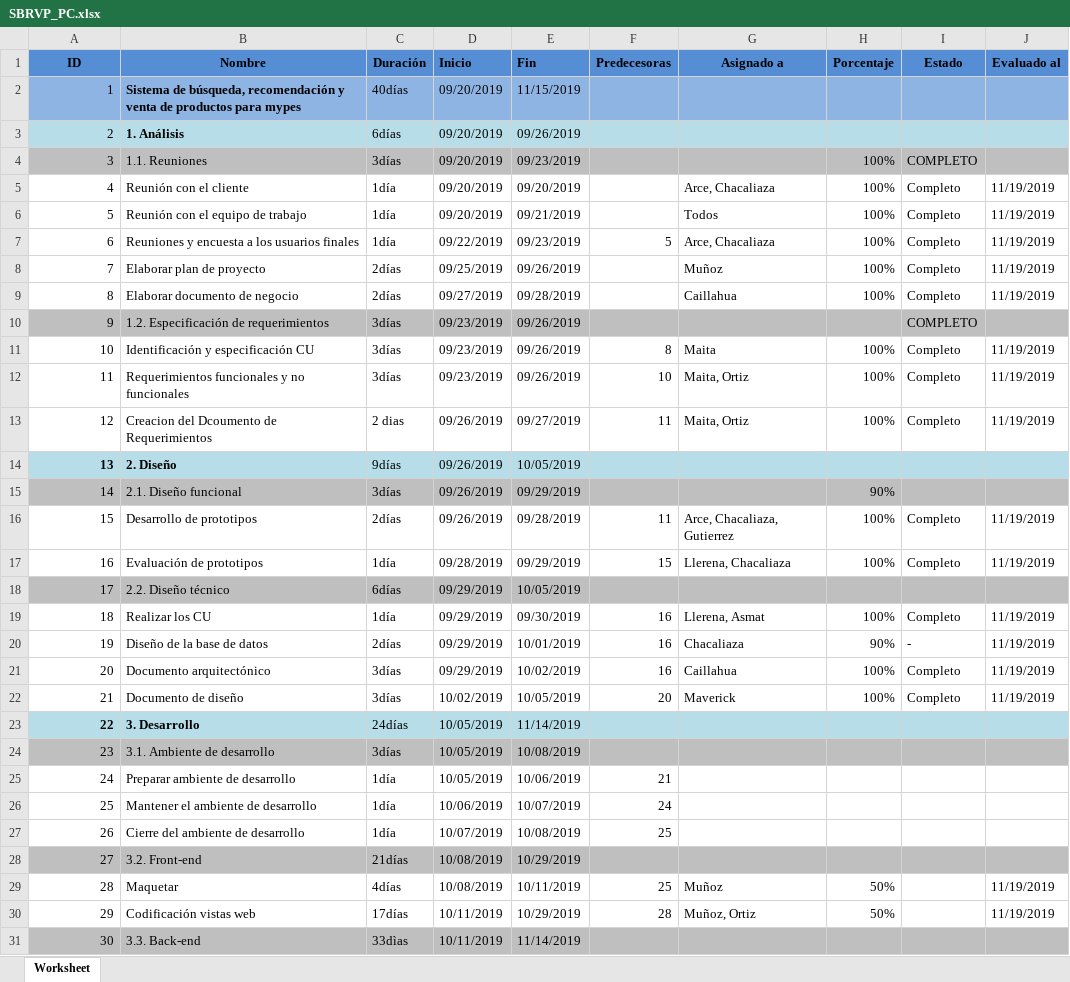
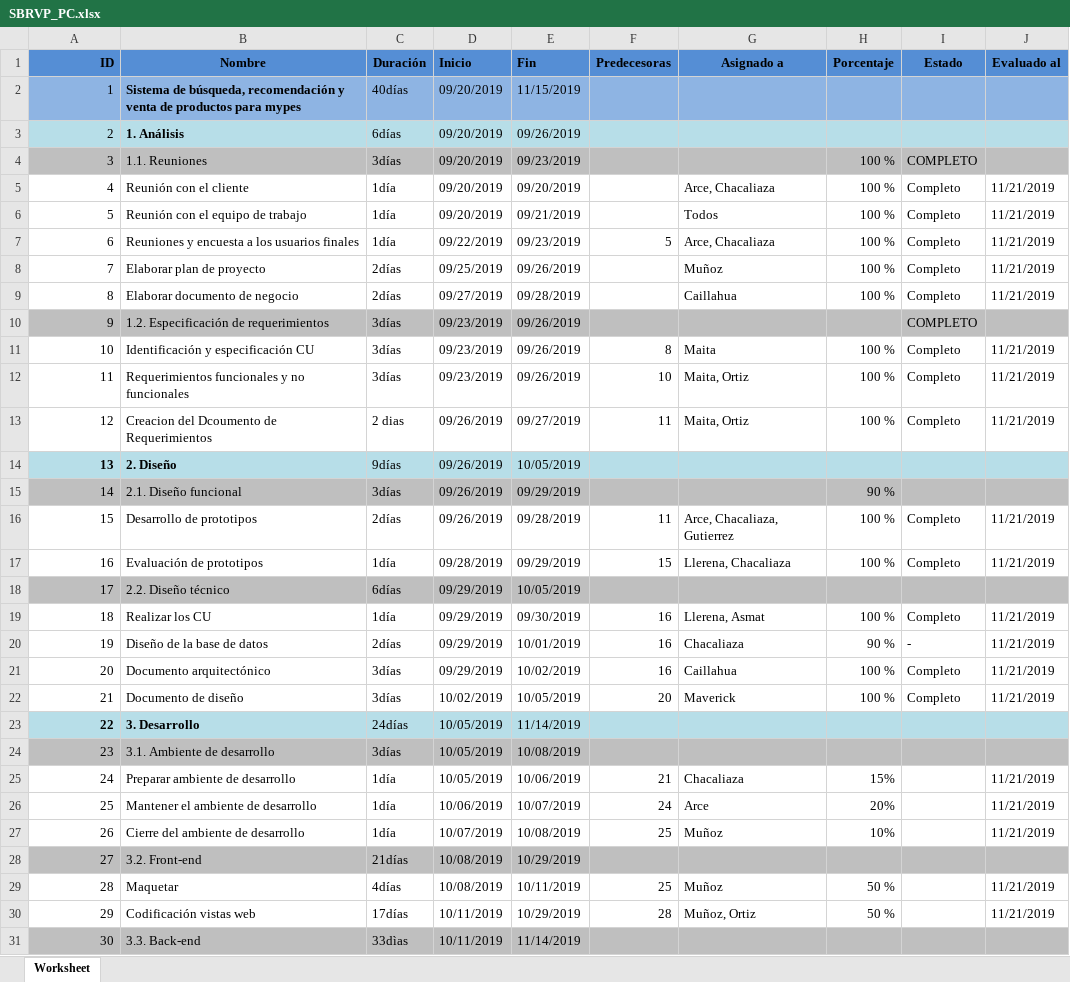
Before and after one commit to Caillahua/DebraSolutions, an Excel workbook: desarrollo/SBRVP/gestion/SBRVP_PC.xlsx, sheet Worksheet, drawn as a sheet; only a part is shown; values as stored, in another font and other column widths than the file's, no borders; the diff covers the shown part only; the diff names each change by its address in the sheet, - before the commit and + after, or states it on an @@ line.

Commit message:
actualización calendar desarrollo

```diff
--- a/desarrollo/SBRVP/gestion/SBRVP_PC.xlsx (sheet Worksheet)
+++ b/desarrollo/SBRVP/gestion/SBRVP_PC.xlsx (sheet Worksheet)
-A1 alignment: center
+A1 alignment: right
-H4:H9 (Porcentaje): 100%
+H4:H9 (Porcentaje): 100 %
-J5:J9 (Evaluado al): 11/19/2019
+J5:J9 (Evaluado al): 11/21/2019
-H11:H13 (Porcentaje): 100%
+H11:H13 (Porcentaje): 100 %
-J11:J13 (Evaluado al): 11/19/2019
+J11:J13 (Evaluado al): 11/21/2019
-H15 (Porcentaje): 90%
+H15 (Porcentaje): 90 %
-H16:H17 (Porcentaje): 100%
+H16:H17 (Porcentaje): 100 %
-J16:J17 (Evaluado al): 11/19/2019
+J16:J17 (Evaluado al): 11/21/2019
-H19 (Porcentaje): 100%
+H19 (Porcentaje): 100 %
-J19:J22 (Evaluado al): 11/19/2019
+J19:J22 (Evaluado al): 11/21/2019
-H20 (Porcentaje): 90%
+H20 (Porcentaje): 90 %
-H21:H22 (Porcentaje): 100%
+H21:H22 (Porcentaje): 100 %
-G25 (Asignado a): (empty)
+G25 (Asignado a): Chacaliaza
-H25 (Porcentaje): (empty)
+H25 (Porcentaje): 15%
-J25:J27 (Evaluado al): (empty)
+J25:J27 (Evaluado al): 11/21/2019
-G26 (Asignado a): (empty)
+G26 (Asignado a): Arce
-H26 (Porcentaje): (empty)
+H26 (Porcentaje): 20%
-G27 (Asignado a): (empty)
+G27 (Asignado a): Muñoz
-H27 (Porcentaje): (empty)
+H27 (Porcentaje): 10%
-H29:H30 (Porcentaje): 50%
+H29:H30 (Porcentaje): 50 %
-J29:J30 (Evaluado al): 11/19/2019
+J29:J30 (Evaluado al): 11/21/2019
```
Also changed, not shown: 1 removed row, 42 edited cells, cell formats and row numbers in column A elsewhere in this sheet.
